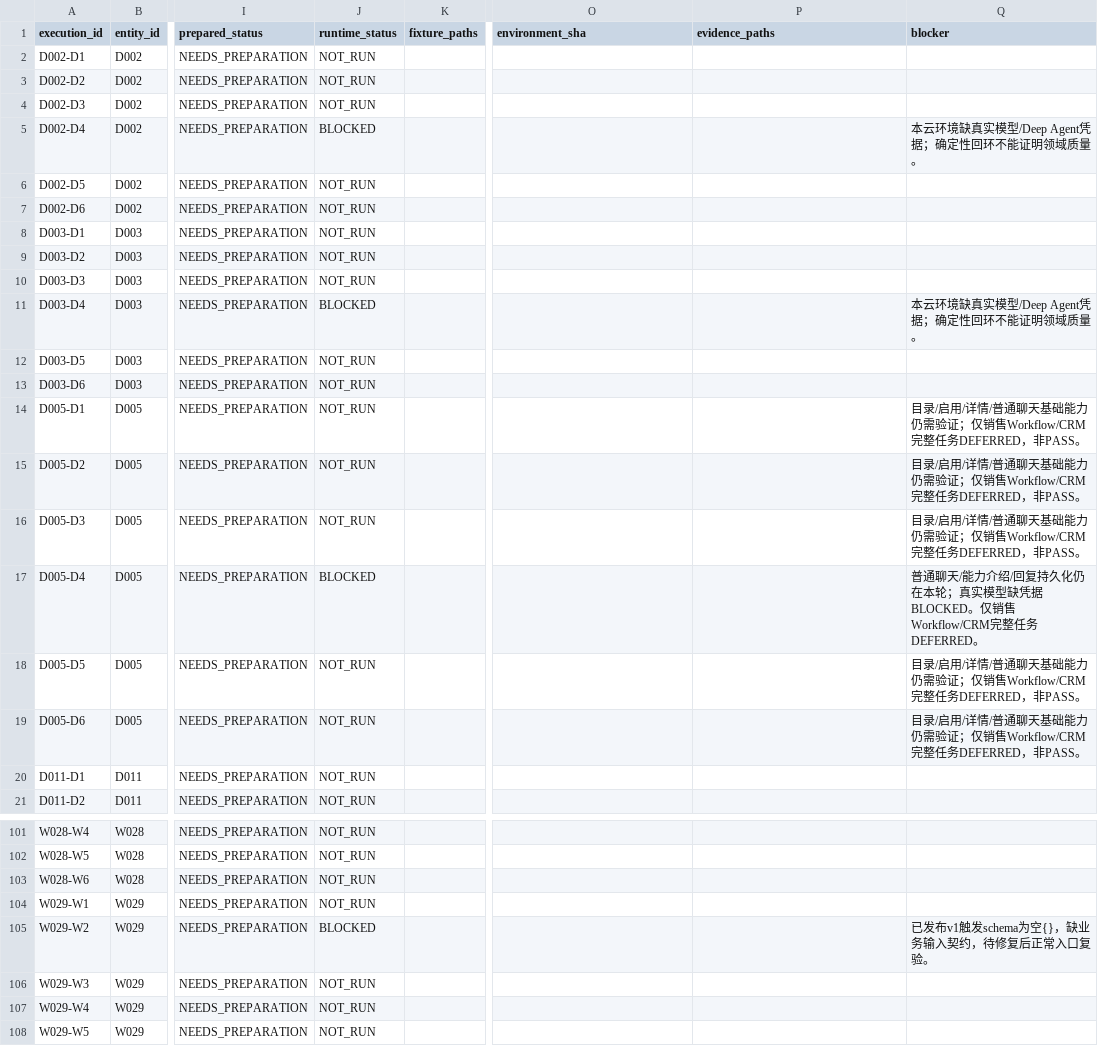
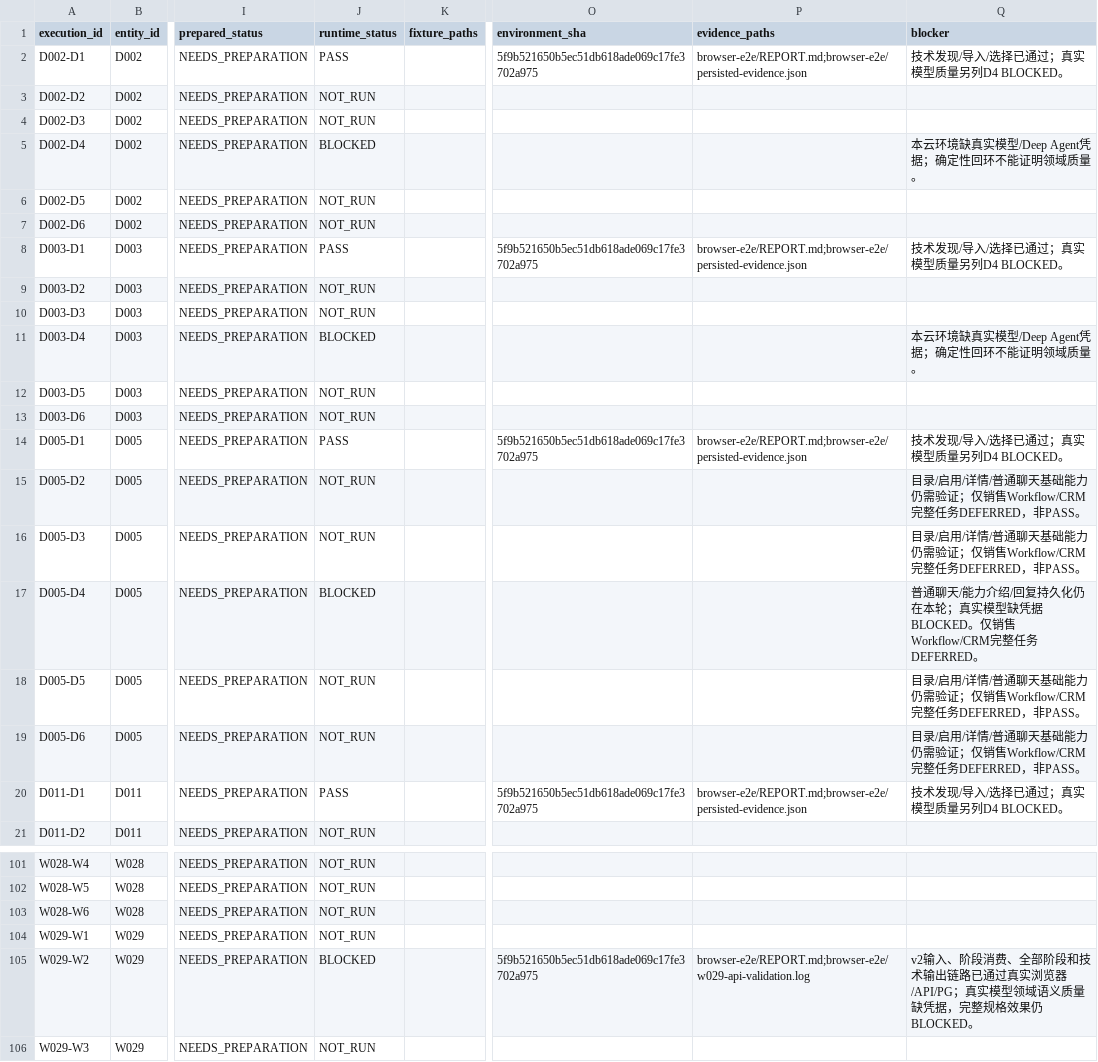
Before and after one commit to boardx/workspacex, a CSV file: docs/testing/work-stack-effects-2026-10-01/acceptance-execution-matrix.csv, drawn as a sheet; only a part is shown, gaps mark what is left out; the shorter side is filled out with more unchanged rows; the diff names each change by its address in the sheet, - before the commit and + after, or states it on an @@ line.

Commit message:
docs(testing): publish real browser acceptance evidence and boundaries (#4869)

```diff
--- a/docs/testing/work-stack-effects-2026-10-01/acceptance-execution-matrix.csv
+++ b/docs/testing/work-stack-effects-2026-10-01/acceptance-execution-matrix.csv
-J2 (runtime_status): NOT_RUN
+J2 (runtime_status): PASS
-O2 (environment_sha): (empty)
+O2 (environment_sha): 5f9b521650b5ec51db618ade069c17fe3702a975
-P2 (evidence_paths): (empty)
+P2 (evidence_paths): browser-e2e/REPORT.md;browser-e2e/persisted-evidence.json
-Q2 (blocker): (empty)
+Q2 (blocker): 技术发现/导入/选择已通过；真实模型质量另列D4 BLOCKED。
-J8 (runtime_status): NOT_RUN
+J8 (runtime_status): PASS
-O8 (environment_sha): (empty)
+O8 (environment_sha): 5f9b521650b5ec51db618ade069c17fe3702a975
-P8 (evidence_paths): (empty)
+P8 (evidence_paths): browser-e2e/REPORT.md;browser-e2e/persisted-evidence.json
-Q8 (blocker): (empty)
+Q8 (blocker): 技术发现/导入/选择已通过；真实模型质量另列D4 BLOCKED。
-J14 (runtime_status): NOT_RUN
+J14 (runtime_status): PASS
-O14 (environment_sha): (empty)
+O14 (environment_sha): 5f9b521650b5ec51db618ade069c17fe3702a975
-P14 (evidence_paths): (empty)
+P14 (evidence_paths): browser-e2e/REPORT.md;browser-e2e/persisted-evidence.json
-Q14 (blocker): 目录/启用/详情/普通聊天基础能力仍需验证；仅销售Workflow/CRM完整任务DEFERRED，非PASS。
+Q14 (blocker): 技术发现/导入/选择已通过；真实模型质量另列D4 BLOCKED。
-J20 (runtime_status): NOT_RUN
+J20 (runtime_status): PASS
-O20 (environment_sha): (empty)
+O20 (environment_sha): 5f9b521650b5ec51db618ade069c17fe3702a975
-P20 (evidence_paths): (empty)
+P20 (evidence_paths): browser-e2e/REPORT.md;browser-e2e/persisted-evidence.json
-Q20 (blocker): (empty)
+Q20 (blocker): 技术发现/导入/选择已通过；真实模型质量另列D4 BLOCKED。
-O105 (environment_sha): (empty)
+O105 (environment_sha): 5f9b521650b5ec51db618ade069c17fe3702a975
-P105 (evidence_paths): (empty)
+P105 (evidence_paths): browser-e2e/REPORT.md;browser-e2e/w029-api-validation.log
-Q105 (blocker): 已发布v1触发schema为空{}，缺业务输入契约，待修复后正常入口复验。
+Q105 (blocker): v2输入、阶段消费、全部阶段和技术输出链路已通过真实浏览器/API/PG；真实模型领域语义质量缺凭据，完整规格效果仍BLOCKED。
```
Also changed, not shown: docs/testing/work-stack-effects-2026-10-01/acceptance-cases.csv, 21 other files.
